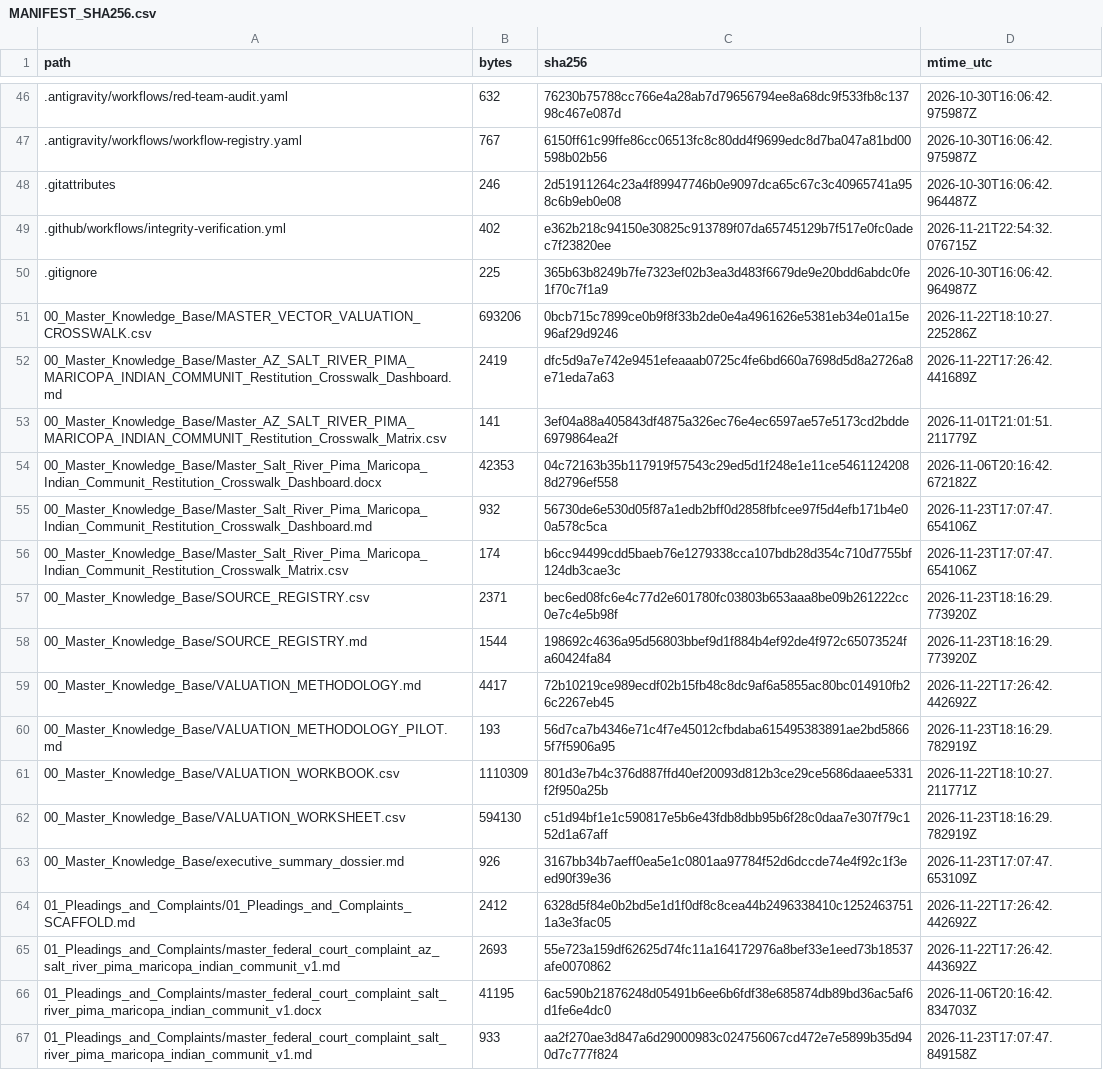
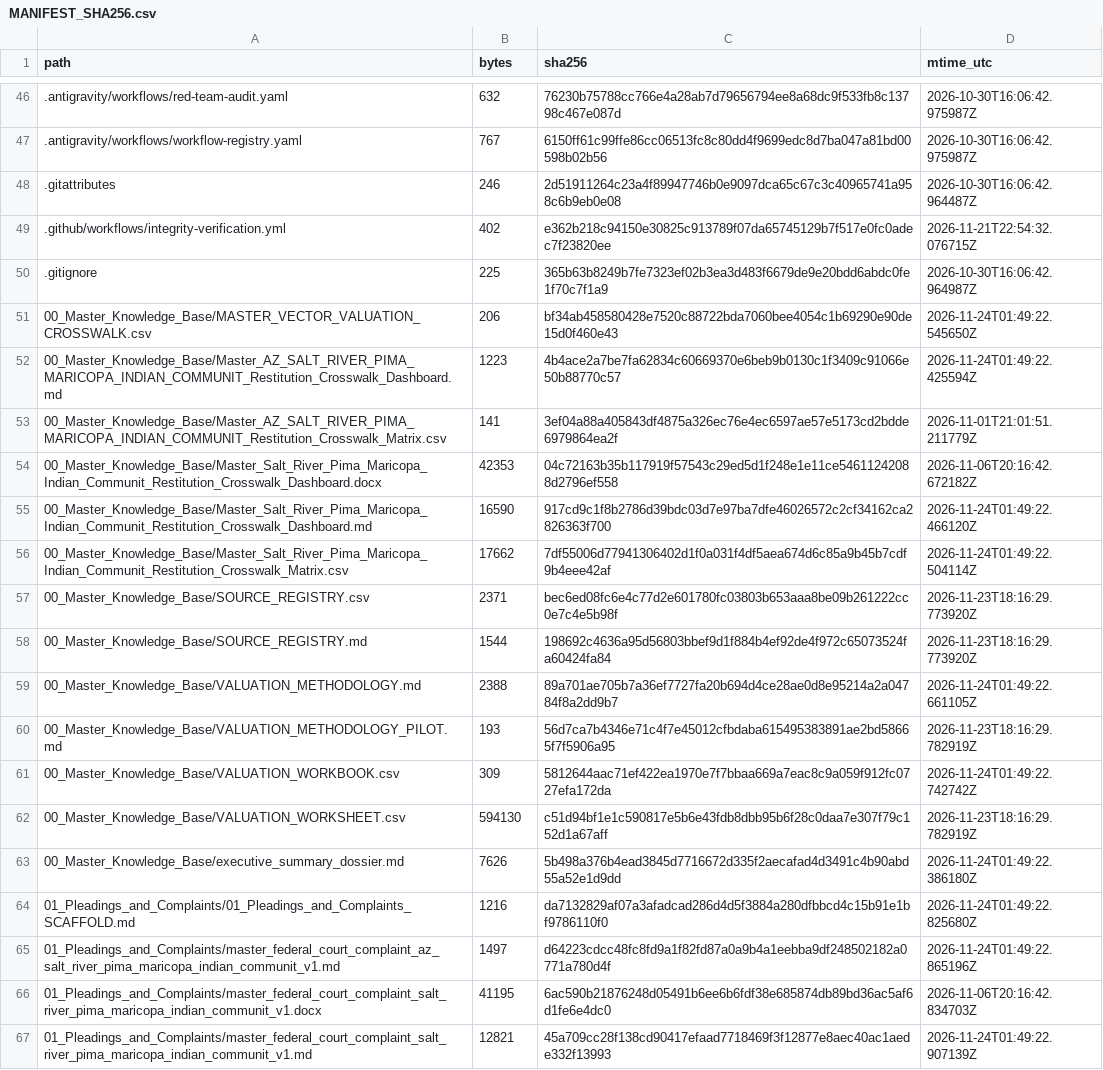
Before and after one commit to GlobalRestitutionAlliance/turtle-island-us-az-salt-river-pima-maricopa-indian-communit-master-litigation, a CSV file: 99_Archives_and_Manifests/MANIFEST_SHA256.csv, drawn as a sheet; only a part is shown, gaps mark what is left out; the diff covers the shown part only.

```diff
--- a/99_Archives_and_Manifests/MANIFEST_SHA256.csv
+++ b/99_Archives_and_Manifests/MANIFEST_SHA256.csv
@@ -50,18 +50,18 @@ path,bytes,sha256,mtime_utc
 .gitignore,225,365b63b8249b7fe7323ef02b3ea3d483f6679de9e20bdd6abdc0fe1f70c7f1a9,2026-10-30T16:06:42.964987Z
-00_Master_Knowledge_Base/MASTER_VECTOR_VALUATION_CROSSWALK.csv,693206,0bcb715c7899ce0b9f8f33b2de0e4a4961626e5381eb34e01a15e96af29d9246,2026-11-22T18:10:27.225286Z
-00_Master_Knowledge_Base/Master_AZ_SALT_RIVER_PIMA_MARICOPA_INDIAN_COMMUNIT_Restitution_Crosswalk_Dashboard.md,2419,dfc5d9a7e742e9451efeaaab0725c4fe6bd660a7698d5d8a2726a8e71eda7a63,2026-11-22T17:26:42.441689Z
+00_Master_Knowledge_Base/MASTER_VECTOR_VALUATION_CROSSWALK.csv,206,bf34ab458580428e7520c88722bda7060bee4054c1b69290e90de15d0f460e43,2026-11-24T01:49:22.545650Z
+00_Master_Knowledge_Base/Master_AZ_SALT_RIVER_PIMA_MARICOPA_INDIAN_COMMUNIT_Restitution_Crosswalk_Dashboard.md,1223,4b4ace2a7be7fa62834c60669370e6beb9b0130c1f3409c91066e50b88770c57,2026-11-24T01:49:22.425594Z
 00_Master_Knowledge_Base/Master_AZ_SALT_RIVER_PIMA_MARICOPA_INDIAN_COMMUNIT_Restitution_Crosswalk_Matrix.csv,141,3ef04a88a405843df4875a326ec76e4ec6597ae57e5173cd2bdde6979864ea2f,2026-11-01T21:01:51.211779Z
 00_Master_Knowledge_Base/Master_Salt_River_Pima_Maricopa_Indian_Communit_Restitution_Crosswalk_Dashboard.docx,42353,04c72163b35b117919f57543c29ed5d1f248e1e11ce54611242088d2796ef558,2026-11-06T20:16:42.672182Z
-00_Master_Knowledge_Base/Master_Salt_River_Pima_Maricopa_Indian_Communit_Restitution_Crosswalk_Dashboard.md,932,56730de6e530d05f87a1edb2bff0d2858fbfcee97f5d4efb171b4e00a578c5ca,2026-11-23T17:07:47.654106Z
-00_Master_Knowledge_Base/Master_Salt_River_Pima_Maricopa_Indian_Communit_Restitution_Crosswalk_Matrix.csv,174,b6cc94499cdd5baeb76e1279338cca107bdb28d354c710d7755bf124db3cae3c,2026-11-23T17:07:47.654106Z
+00_Master_Knowledge_Base/Master_Salt_River_Pima_Maricopa_Indian_Communit_Restitution_Crosswalk_Dashboard.md,16590,917cd9c1f8b2786d39bdc03d7e97ba7dfe46026572c2cf34162ca2826363f700,2026-11-24T01:49:22.466120Z
+00_Master_Knowledge_Base/Master_Salt_River_Pima_Maricopa_Indian_Communit_Restitution_Crosswalk_Matrix.csv,17662,7df55006d77941306402d1f0a031f4df5aea674d6c85a9b45b7cdf9b4eee42af,2026-11-24T01:49:22.504114Z
 00_Master_Knowledge_Base/SOURCE_REGISTRY.csv,2371,bec6ed08fc6e4c77d2e601780fc03803b653aaa8be09b261222cc0e7c4e5b98f,2026-11-23T18:16:29.773920Z
 00_Master_Knowledge_Base/SOURCE_REGISTRY.md,1544,198692c4636a95d56803bbef9d1f884b4ef92de4f972c65073524fa60424fa84,2026-11-23T18:16:29.773920Z
-00_Master_Knowledge_Base/VALUATION_METHODOLOGY.md,4417,72b10219ce989ecdf02b15fb48c8dc9af6a5855ac80bc014910fb26c2267eb45,2026-11-22T17:26:42.442692Z
+00_Master_Knowledge_Base/VALUATION_METHODOLOGY.md,2388,89a701ae705b7a36ef7727fa20b694d4ce28ae0d8e95214a2a04784f8a2dd9b7,2026-11-24T01:49:22.661105Z
 00_Master_Knowledge_Base/VALUATION_METHODOLOGY_PILOT.md,193,56d7ca7b4346e71c4f7e45012cfbdaba615495383891ae2bd58665f7f5906a95,2026-11-23T18:16:29.782919Z
-00_Master_Knowledge_Base/VALUATION_WORKBOOK.csv,1110309,801d3e7b4c376d887ffd40ef20093d812b3ce29ce5686daaee5331f2f950a25b,2026-11-22T18:10:27.211771Z
+00_Master_Knowledge_Base/VALUATION_WORKBOOK.csv,309,5812644aac71ef422ea1970e7f7bbaa669a7eac8c9a059f912fc0727efa172da,2026-11-24T01:49:22.742742Z
 00_Master_Knowledge_Base/VALUATION_WORKSHEET.csv,594130,c51d94bf1e1c590817e5b6e43fdb8dbb95b6f28c0daa7e307f79c152d1a67aff,2026-11-23T18:16:29.782919Z
-00_Master_Knowledge_Base/executive_summary_dossier.md,926,3167bb34b7aeff0ea5e1c0801aa97784f52d6dccde74e4f92c1f3eed90f39e36,2026-11-23T17:07:47.653109Z
-01_Pleadings_and_Complaints/01_Pleadings_and_Complaints_SCAFFOLD.md,2412,6328d5f84e0b2bd5e1d1f0df8c8cea44b2496338410c12524637511a3e3fac05,2026-11-22T17:26:42.442692Z
-01_Pleadings_and_Complaints/master_federal_court_complaint_az_salt_river_pima_maricopa_indian_communit_v1.md,2693,55e723a159df62625d74fc11a164172976a8bef33e1eed73b18537afe0070862,2026-11-22T17:26:42.443692Z
+00_Master_Knowledge_Base/executive_summary_dossier.md,7626,5b498a376b4ead3845d7716672d335f2aecafad4d3491c4b90abd55a52e1d9dd,2026-11-24T01:49:22.386180Z
+01_Pleadings_and_Complaints/01_Pleadings_and_Complaints_SCAFFOLD.md,1216,da7132829af07a3afadcad286d4d5f3884a280dfbbcd4c15b91e1bf9786110f0,2026-11-24T01:49:22.825680Z
+01_Pleadings_and_Complaints/master_federal_court_complaint_az_salt_river_pima_maricopa_indian_communit_v1.md,1497,d64223cdcc48fc8fd9a1f82fd87a0a9b4a1eebba9df248502182a0771a780d4f,2026-11-24T01:49:22.865196Z
 01_Pleadings_and_Complaints/master_federal_court_complaint_salt_river_pima_maricopa_indian_communit_v1.docx,41195,6ac590b21876248d05491b6ee6b6fdf38e685874db89bd36ac5af6d1fe6e4dc0,2026-11-06T20:16:42.834703Z
-01_Pleadings_and_Complaints/master_federal_court_complaint_salt_river_pima_maricopa_indian_communit_v1.md,933,aa2f270ae3d847a6d29000983c024756067cd472e7e5899b35d940d7c777f824,2026-11-23T17:07:47.849158Z
+01_Pleadings_and_Complaints/master_federal_court_complaint_salt_river_pima_maricopa_indian_communit_v1.md,12821,45a709cc28f138cd90417efaad7718469f3f12877e8aec40ac1aede332f13993,2026-11-24T01:49:22.907139Z
```
Also changed, not shown: 80 edited cells elsewhere in this file, 37 other files.
